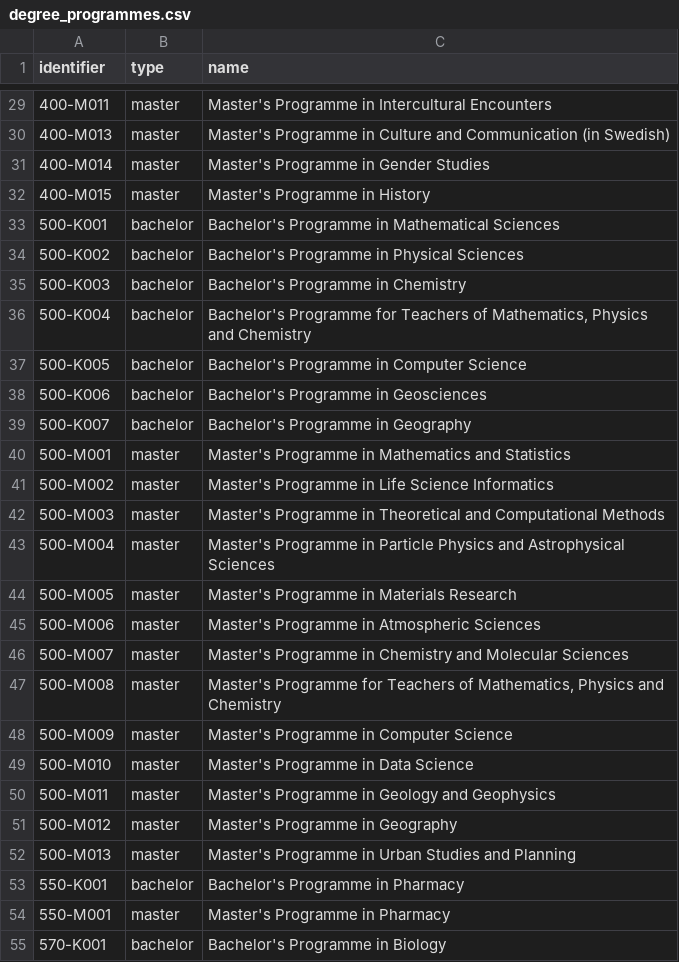
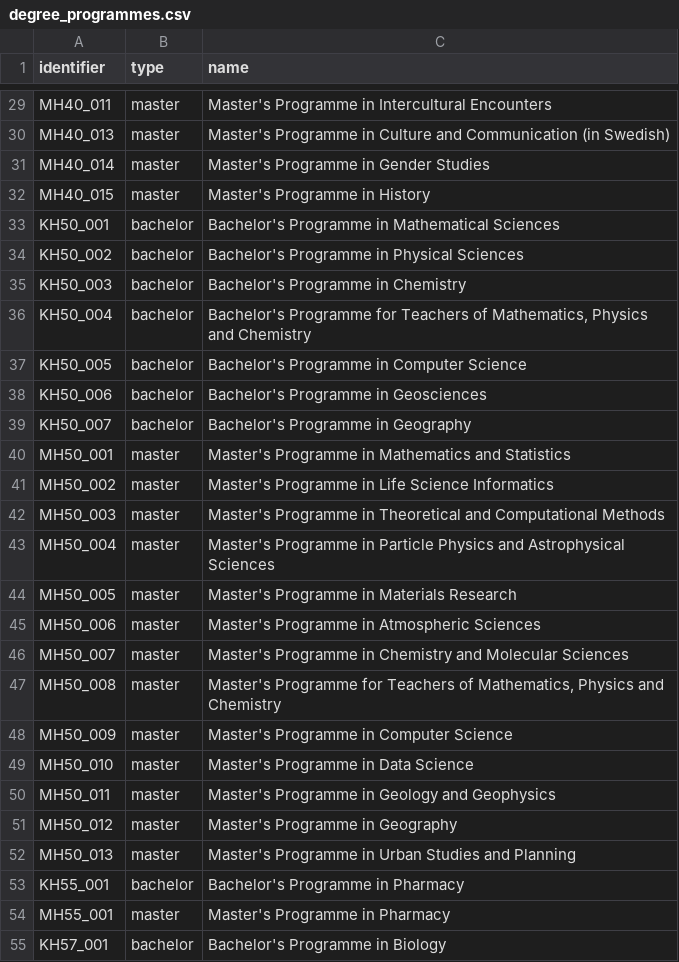
Before and after one commit to UH-StudentServices/student_guide, a CSV file: modules/uhsg_migrate/artifacts/degree_programmes.csv, drawn as a sheet; only a part is shown, gaps mark what is left out; the diff covers the shown part only.

```diff
--- a/modules/uhsg_migrate/artifacts/degree_programmes.csv
+++ b/modules/uhsg_migrate/artifacts/degree_programmes.csv
@@ -29,27 +29,27 @@ identifier,type,name
-400-M011,master,"Master's Programme in Intercultural Encounters"
-400-M013,master,"Master's Programme in Culture and Communication (in Swedish)"
-400-M014,master,"Master's Programme in Gender Studies"
-400-M015,master,"Master's Programme in History"
-500-K001,bachelor,"Bachelor's Programme in Mathematical Sciences"
-500-K002,bachelor,"Bachelor's Programme in Physical Sciences"
-500-K003,bachelor,"Bachelor's Programme in Chemistry"
-500-K004,bachelor,"Bachelor's Programme for Teachers of Mathematics, Physics and Chemistry"
-500-K005,bachelor,"Bachelor's Programme in Computer Science"
-500-K006,bachelor,"Bachelor's Programme in Geosciences"
-500-K007,bachelor,"Bachelor's Programme in Geography"
-500-M001,master,"Master's Programme in Mathematics and Statistics"
-500-M002,master,"Master's Programme in Life Science Informatics"
-500-M003,master,"Master's Programme in Theoretical and Computational Methods"
-500-M004,master,"Master's Programme in Particle Physics and Astrophysical Sciences"
-500-M005,master,"Master's Programme in Materials Research"
-500-M006,master,"Master's Programme in Atmospheric Sciences"
-500-M007,master,"Master's Programme in Chemistry and Molecular Sciences"
-500-M008,master,"Master's Programme for  Teachers of Mathematics, Physics and Chemistry"
-500-M009,master,"Master's Programme in Computer Science"
-500-M010,master,"Master's Programme in Data Science"
-500-M011,master,"Master's Programme in Geology and Geophysics"
-500-M012,master,"Master's Programme in Geography"
-500-M013,master,"Master's Programme in Urban Studies and Planning"
-550-K001,bachelor,"Bachelor's Programme in Pharmacy"
-550-M001,master,"Master's Programme in Pharmacy"
-570-K001,bachelor,"Bachelor's Programme in Biology"
+MH40_011,master,"Master's Programme in Intercultural Encounters"
+MH40_013,master,"Master's Programme in Culture and Communication (in Swedish)"
+MH40_014,master,"Master's Programme in Gender Studies"
+MH40_015,master,"Master's Programme in History"
+KH50_001,bachelor,"Bachelor's Programme in Mathematical Sciences"
+KH50_002,bachelor,"Bachelor's Programme in Physical Sciences"
+KH50_003,bachelor,"Bachelor's Programme in Chemistry"
+KH50_004,bachelor,"Bachelor's Programme for Teachers of Mathematics, Physics and Chemistry"
+KH50_005,bachelor,"Bachelor's Programme in Computer Science"
+KH50_006,bachelor,"Bachelor's Programme in Geosciences"
+KH50_007,bachelor,"Bachelor's Programme in Geography"
+MH50_001,master,"Master's Programme in Mathematics and Statistics"
+MH50_002,master,"Master's Programme in Life Science Informatics"
+MH50_003,master,"Master's Programme in Theoretical and Computational Methods"
+MH50_004,master,"Master's Programme in Particle Physics and Astrophysical Sciences"
+MH50_005,master,"Master's Programme in Materials Research"
+MH50_006,master,"Master's Programme in Atmospheric Sciences"
+MH50_007,master,"Master's Programme in Chemistry and Molecular Sciences"
+MH50_008,master,"Master's Programme for  Teachers of Mathematics, Physics and Chemistry"
+MH50_009,master,"Master's Programme in Computer Science"
+MH50_010,master,"Master's Programme in Data Science"
+MH50_011,master,"Master's Programme in Geology and Geophysics"
+MH50_012,master,"Master's Programme in Geography"
+MH50_013,master,"Master's Programme in Urban Studies and Planning"
+KH55_001,bachelor,"Bachelor's Programme in Pharmacy"
+MH55_001,master,"Master's Programme in Pharmacy"
+KH57_001,bachelor,"Bachelor's Programme in Biology"
```
Also changed, not shown: 62 edited cells elsewhere in this file, modules/uhsg_migrate/artifacts/degree_programmes_translation.csv, 1 other file.
